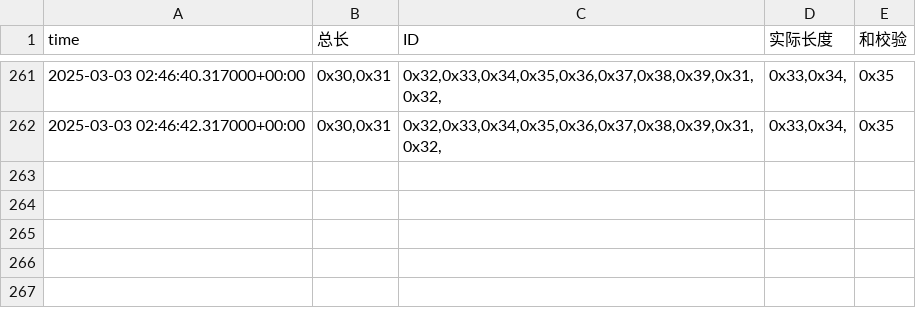
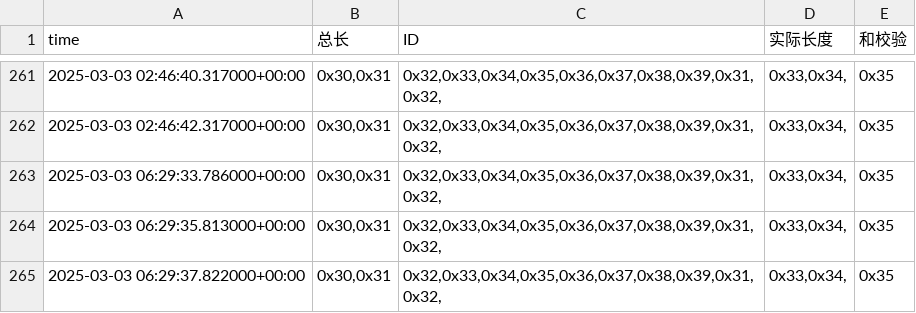
Before and after one commit to weichencsu/amman2503, a CSV file: sensorCSV/869080079812840.csv, drawn as a sheet; only a part is shown, gaps mark what is left out; the diff names each change by its address in the sheet, - before the commit and + after, or states it on an @@ line.

Commit message:
批量上传sensorCSV文件

```diff
--- a/sensorCSV/869080079812840.csv
+++ b/sensorCSV/869080079812840.csv
+row 263: 2025-03-03 06:29:33.786000+00:00 | 0x30,0x31 | 0x32,0x33,0x34,0x35,0x36,0x37,0x38,0x39,0x31,0x32, | 0x33,0x34, | 0x35
+row 264: 2025-03-03 06:29:35.813000+00:00 | 0x30,0x31 | 0x32,0x33,0x34,0x35,0x36,0x37,0x38,0x39,0x31,0x32, | 0x33,0x34, | 0x35
+row 265: 2025-03-03 06:29:37.822000+00:00 | 0x30,0x31 | 0x32,0x33,0x34,0x35,0x36,0x37,0x38,0x39,0x31,0x32, | 0x33,0x34, | 0x35
```
